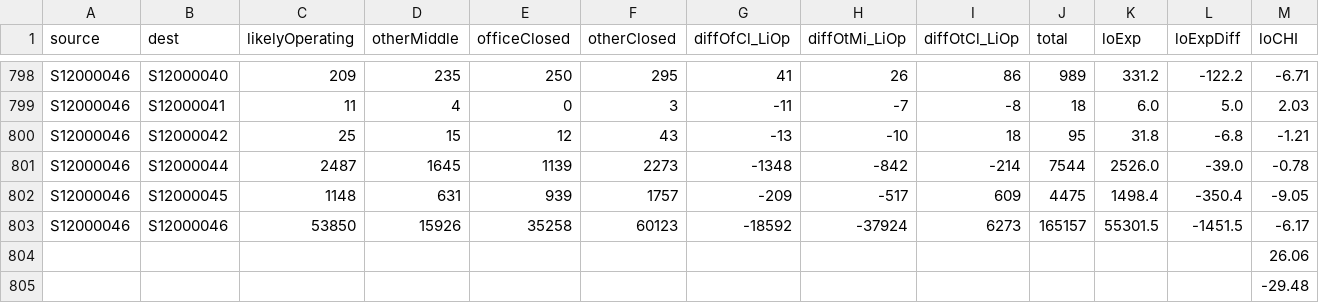
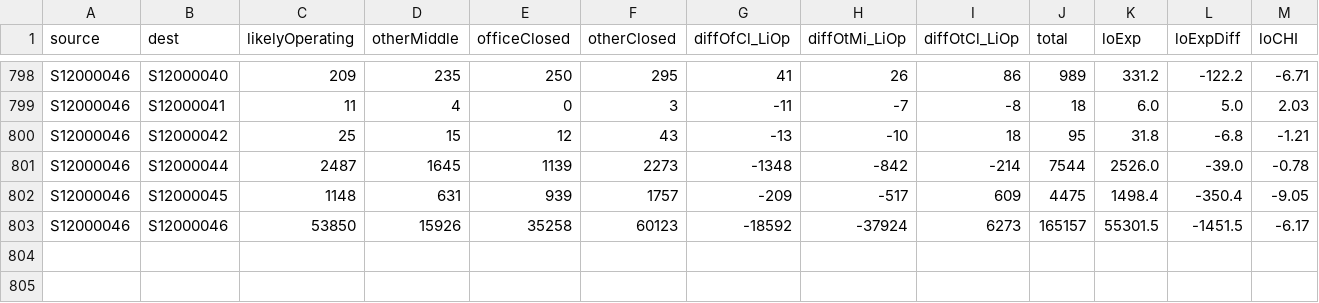
Before and after one commit to gicentre/scrc, a CSV file: data/flows/scotLAsFlows.CHI.csv, drawn as a sheet; only a part is shown, gaps mark what is left out.

Commit message:
Adds CHI flows for LAs!

```diff
--- a/data/flows/scotLAsFlows.CHI.csv
+++ b/data/flows/scotLAsFlows.CHI.csv
@@ -803,3 +803 @@ S12000046,S12000045,1148,631,939,1757,-209,-517,609,4475,1498.4,-350.4,-9.05
 S12000046,S12000046,53850,15926,35258,60123,-18592,-37924,6273,165157,55301.5,-1451.5,-6.17
-,,,,,,,,,,,,26.06
-,,,,,,,,,,,,-29.48
```
